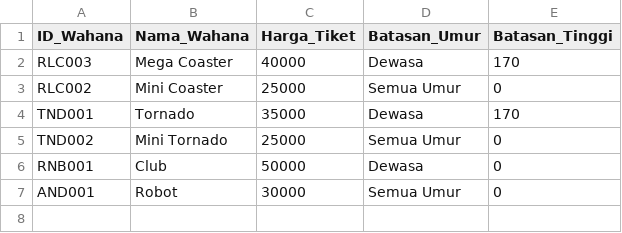
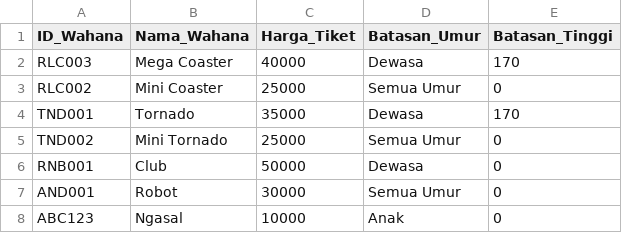
Before and after one commit to raihanastrada/daspro-willywangky, a CSV file: wahana.csv, drawn as a sheet; the diff names each change by its address in the sheet, - before the commit and + after, or states it on an @@ line.

Commit message:
clearscreen, best wahana, uji coba main program

```diff
--- a/wahana.csv
+++ b/wahana.csv
+row 8: ABC123 | Ngasal | 10000 | Anak | 0
```
Also changed, not shown: kritiksaran.csv, penggunaan.csv, 6 other files.
